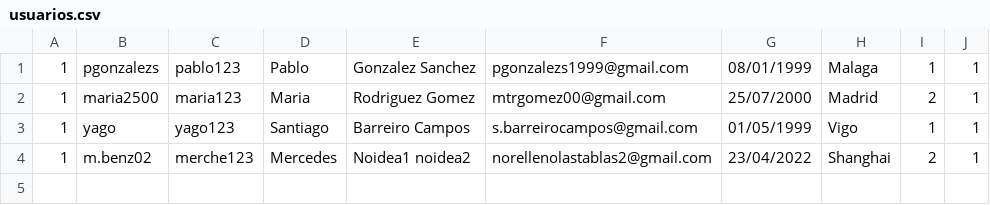
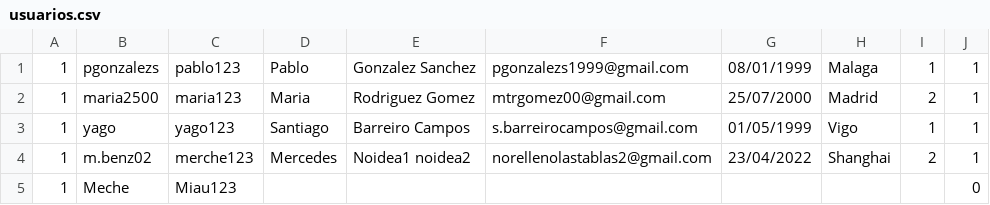
Before and after one commit to SantiagoBarreiroCampos/Eventell.ProyIng, a CSV file: usuarios.csv, drawn as a sheet; the diff names each change by its address in the sheet, - before the commit and + after, or states it on an @@ line.

```diff
--- a/usuarios.csv
+++ b/usuarios.csv
+row 5: 1 | Meche | Miau123 |  |  |  |  |  |  | 0
```
Also changed, not shown: 2 other files.
